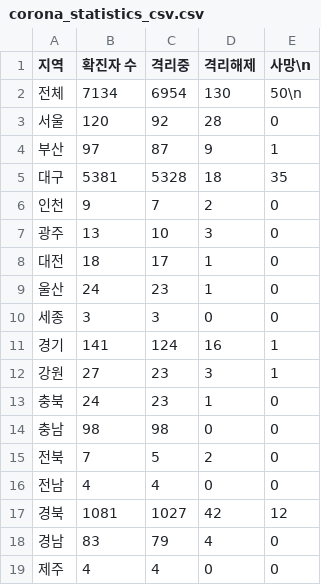
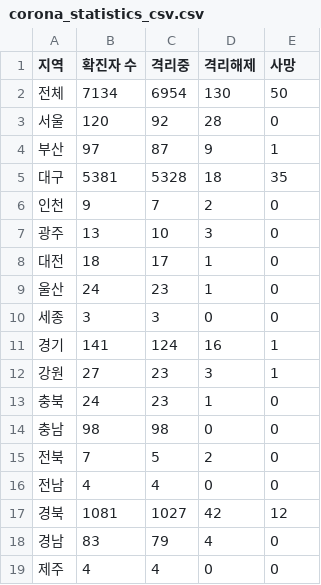
Before and after one commit to yeonbeenkim/HelpCorona, a CSV file: data/corona_statistics_csv.csv, drawn as a sheet.

Commit message:
Update corona_statistics_csv.csv

```diff
--- a/data/corona_statistics_csv.csv
+++ b/data/corona_statistics_csv.csv
@@ -1,3 +1,3 @@
-지역,확진자 수,격리중,격리해제,사망\n
-전체,7134,6954,130,50\n
+지역,확진자 수,격리중,격리해제,사망
+전체,7134,6954,130,50
 서울,120,92,28,0
```
